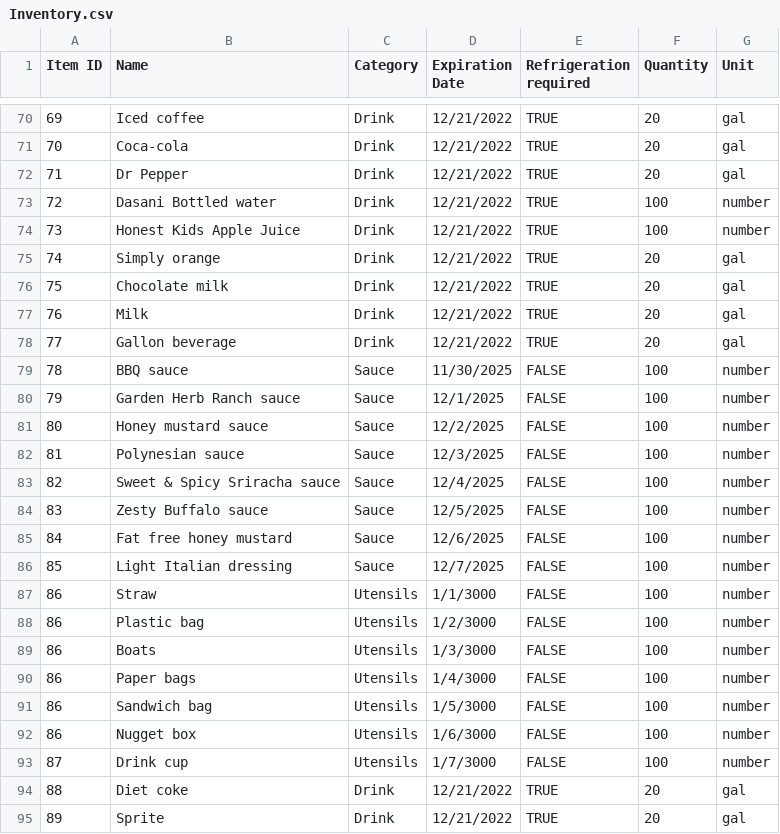
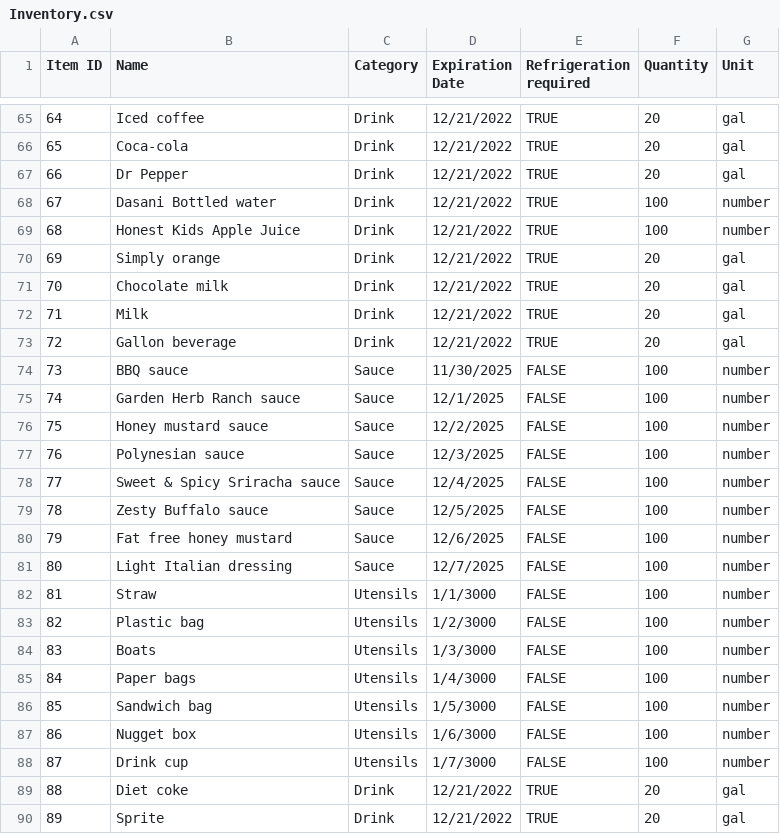
Before and after one commit to CSCE315-F22-Taele/Team-54-Project_2, a CSV file: Inventory.csv, drawn as a sheet; only a part is shown, gaps mark what is left out; the diff covers the shown part only.

Commit message:
menu ingredients should now reflect inventory items

```diff
--- a/Inventory.csv
+++ b/Inventory.csv
@@ -70,23 +65,23 @@ Item ID,Name,Category,Expiration Date,Refrigeration required,Quantity,Unit
-69,Iced coffee,Drink,12/21/2022,TRUE,20,gal
-70,Coca-cola,Drink,12/21/2022,TRUE,20,gal
-71,Dr Pepper,Drink,12/21/2022,TRUE,20,gal
-72,Dasani Bottled water,Drink,12/21/2022,TRUE,100,number
-73,Honest Kids Apple Juice,Drink,12/21/2022,TRUE,100,number
-74,Simply orange,Drink,12/21/2022,TRUE,20,gal
-75,Chocolate milk,Drink,12/21/2022,TRUE,20,gal
-76,Milk,Drink,12/21/2022,TRUE,20,gal
-77,Gallon beverage,Drink,12/21/2022,TRUE,20,gal
-78,BBQ sauce,Sauce,11/30/2025,FALSE,100,number
-79,Garden Herb Ranch sauce,Sauce,12/1/2025,FALSE,100,number
-80,Honey mustard sauce,Sauce,12/2/2025,FALSE,100,number
-81,Polynesian sauce,Sauce,12/3/2025,FALSE,100,number
-82,Sweet & Spicy Sriracha sauce,Sauce,12/4/2025,FALSE,100,number
-83,Zesty Buffalo sauce,Sauce,12/5/2025,FALSE,100,number
-84,Fat free honey mustard,Sauce,12/6/2025,FALSE,100,number
-85,Light Italian dressing,Sauce,12/7/2025,FALSE,100,number
-86,Straw,Utensils,1/1/3000,FALSE,100,number
-86,Plastic bag,Utensils,1/2/3000,FALSE,100,number
-86,Boats,Utensils,1/3/3000,FALSE,100,number
-86,Paper bags,Utensils,1/4/3000,FALSE,100,number
-86,Sandwich bag,Utensils,1/5/3000,FALSE,100,number
+64,Iced coffee,Drink,12/21/2022,TRUE,20,gal
+65,Coca-cola,Drink,12/21/2022,TRUE,20,gal
+66,Dr Pepper,Drink,12/21/2022,TRUE,20,gal
+67,Dasani Bottled water,Drink,12/21/2022,TRUE,100,number
+68,Honest Kids Apple Juice,Drink,12/21/2022,TRUE,100,number
+69,Simply orange,Drink,12/21/2022,TRUE,20,gal
+70,Chocolate milk,Drink,12/21/2022,TRUE,20,gal
+71,Milk,Drink,12/21/2022,TRUE,20,gal
+72,Gallon beverage,Drink,12/21/2022,TRUE,20,gal
+73,BBQ sauce,Sauce,11/30/2025,FALSE,100,number
+74,Garden Herb Ranch sauce,Sauce,12/1/2025,FALSE,100,number
+75,Honey mustard sauce,Sauce,12/2/2025,FALSE,100,number
+76,Polynesian sauce,Sauce,12/3/2025,FALSE,100,number
+77,Sweet & Spicy Sriracha sauce,Sauce,12/4/2025,FALSE,100,number
+78,Zesty Buffalo sauce,Sauce,12/5/2025,FALSE,100,number
+79,Fat free honey mustard,Sauce,12/6/2025,FALSE,100,number
+80,Light Italian dressing,Sauce,12/7/2025,FALSE,100,number
+81,Straw,Utensils,1/1/3000,FALSE,100,number
+82,Plastic bag,Utensils,1/2/3000,FALSE,100,number
+83,Boats,Utensils,1/3/3000,FALSE,100,number
+84,Paper bags,Utensils,1/4/3000,FALSE,100,number
+85,Sandwich bag,Utensils,1/5/3000,FALSE,100,number
 86,Nugget box,Utensils,1/6/3000,FALSE,100,number
```
Also changed, not shown: 5 removed rows and 49 edited cells elsewhere in this file, Menu.csv.
